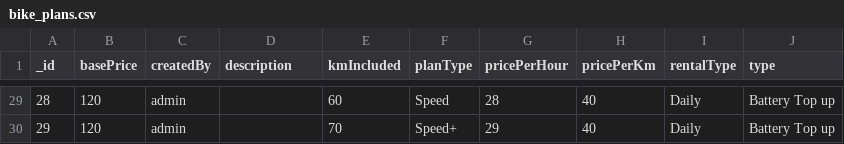
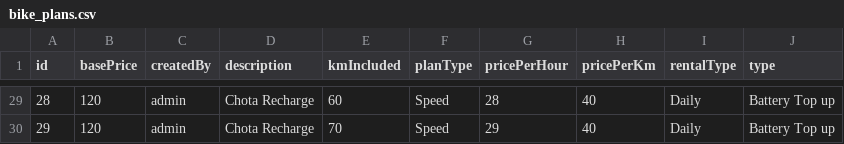
Before and after one commit to bispatel/app-starter-kit, a CSV file: files/bike_plans.csv, drawn as a sheet; only a part is shown, gaps mark what is left out; the diff covers the shown part only.

```diff
--- a/files/bike_plans.csv
+++ b/files/bike_plans.csv
@@ -1 +1 @@
-_id,basePrice,createdBy,description,kmIncluded,planType,pricePerHour,pricePerKm,rentalType,type
+id,basePrice,createdBy,description,kmIncluded,planType,pricePerHour,pricePerKm,rentalType,type
@@ -29,2 +29,2 @@ _id,basePrice,createdBy,description,kmIncluded,planType,pricePerHour,pricePerKm,
-28,120,admin,,60,Speed,28,40,Daily,Battery Top up
-29,120,admin,,70,Speed+,29,40,Daily,Battery Top up
+28,120,admin,Chota Recharge,60,Speed,28,40,Daily,Battery Top up
+29,120,admin,Chota Recharge,70,Speed,29,40,Daily,Battery Top up
```
Also changed, not shown: 34 edited cells elsewhere in this file.
